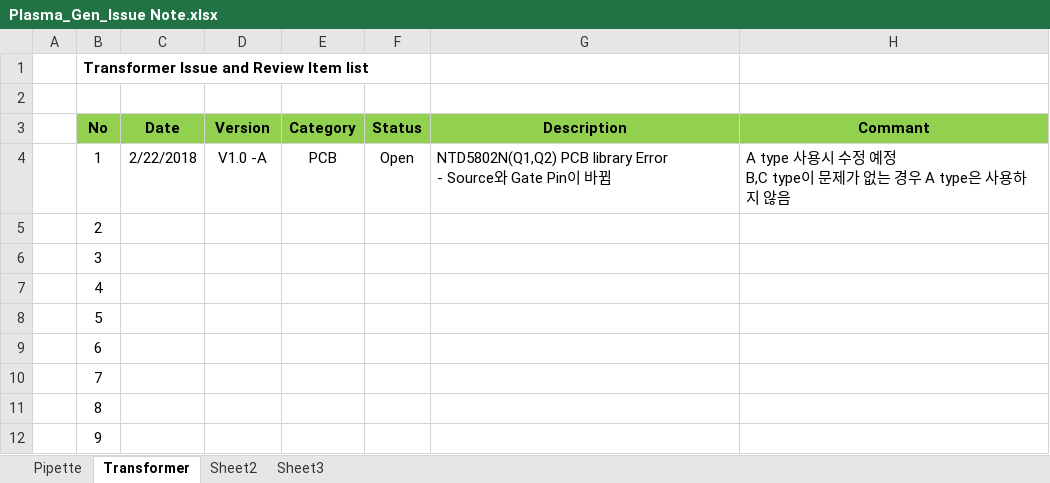
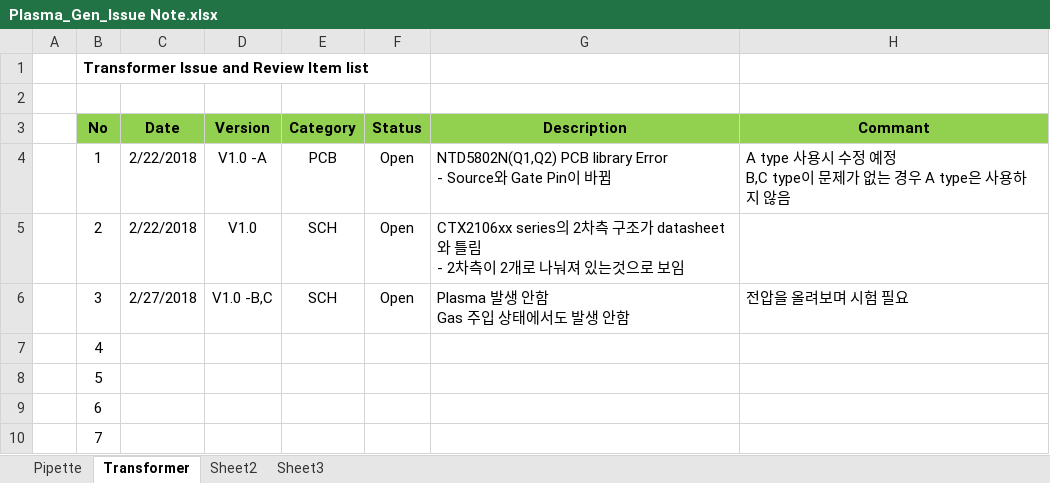
Before and after one commit to ArvidJoung/Plasma_Generator, an Excel workbook: Plasma_Gen_Issue Note.xlsx, sheet Transformer, drawn as a sheet; only a part is shown; the shorter side is filled out with more unchanged rows; values as stored, in another font and other column widths than the file's, no borders; ↵ is a line break in a cell; the diff names each change by its address in the sheet, - before the commit and + after, or states it on an @@ line.

Commit message:
[DOC]Issue update - Transformer

```diff
--- a/Plasma_Gen_Issue Note.xlsx (sheet Transformer)
+++ b/Plasma_Gen_Issue Note.xlsx (sheet Transformer)
-C5 (Date): (empty)
+C5 (Date): 2/22/2018
-D5 (Version): (empty)
+D5 (Version): V1.0
-E5:E6 (Category): (empty)
+E5:E6 (Category): SCH
-F5:F6 (Status): (empty)
+F5:F6 (Status): Open
-G5 (Description): (empty)
+G5 (Description): CTX2106xx series의 2차측 구조가 datasheet와 틀림 ↵ - 2차측이 2개로 나눠져 있는것으로 보임
-C6 (Date): (empty)
+C6 (Date): 2/27/2018
-D6 (Version): (empty)
+D6 (Version): V1.0 -B,C
-G6 (Description): (empty)
+G6 (Description): Plasma 발생 안함 ↵ Gas 주입 상태에서도 발생 안함
-H6 (Commant): (empty)
+H6 (Commant): 전압을 올려보며 시험 필요
```
Also changed, not shown: sheet Pipette.
